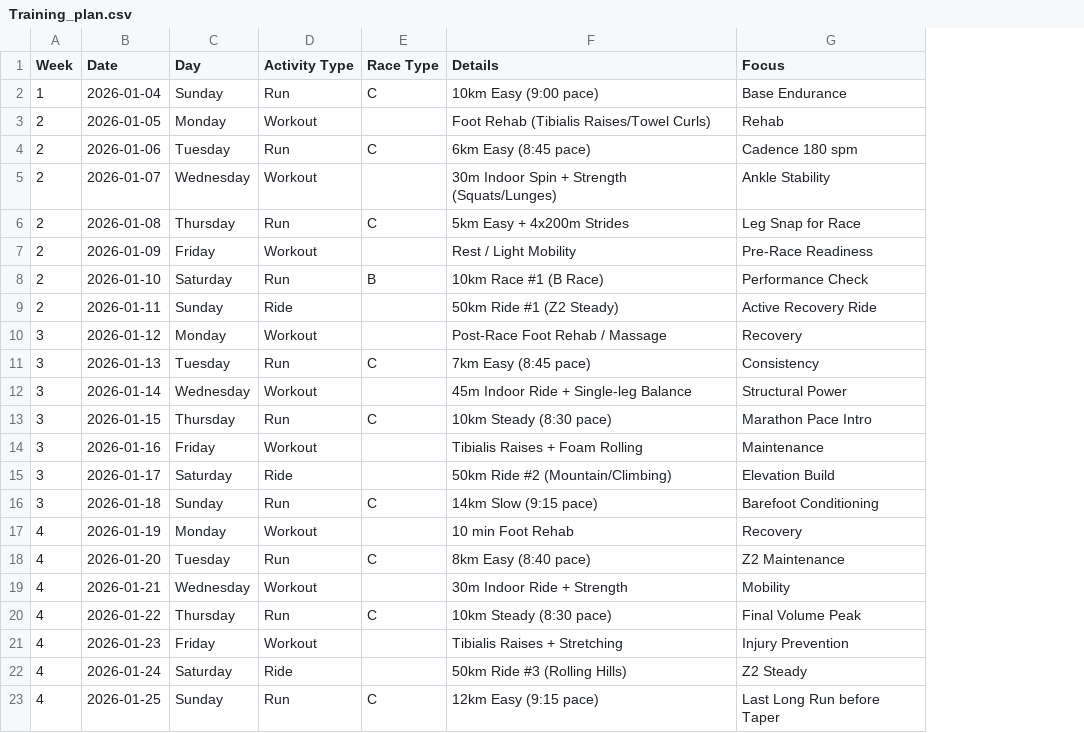
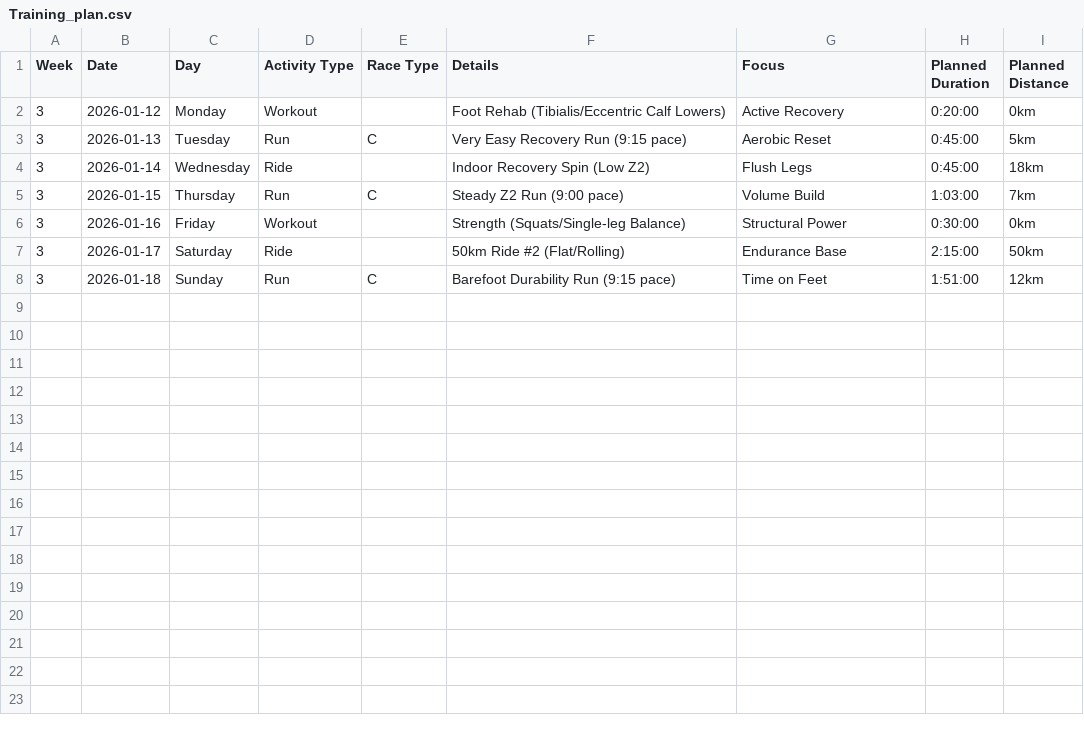
Before and after one commit to neerajrd25/nudge, a CSV file: Training_plan.csv, drawn as a sheet; only a part is shown; removed rows and columns are numbered as before the commit, all else as after; the diff covers the shown part only; the diff names each change by its address in the sheet, - before the commit and + after, or states it on an @@ line.

```diff
--- a/Training_plan.csv
+++ b/Training_plan.csv
+column H (Planned Duration), rows 2-8: 0:20:00 | 0:45:00 | 0:45:00 | 1:03:00 | 0:30:00 | 2:15:00 | 1:51:00
+column I (Planned Distance), rows 2-8: 0km | 5km | 18km | 7km | 0km | 50km | 12km
-row 2: 1 | 2026-01-04 | Sunday | Run | C | 10km Easy (9:00 pace) | Base Endurance
-row 3: 2 | 2026-01-05 | Monday | Workout |  | Foot Rehab (Tibialis Raises/Towel Curls) | Rehab
-row 4: 2 | 2026-01-06 | Tuesday | Run | C | 6km Easy (8:45 pace) | Cadence 180 spm
-row 5: 2 | 2026-01-07 | Wednesday | Workout |  | 30m Indoor Spin + Strength (Squats/Lunges) | Ankle Stability
-row 6: 2 | 2026-01-08 | Thursday | Run | C | 5km Easy + 4x200m Strides | Leg Snap for Race
-row 7: 2 | 2026-01-09 | Friday | Workout |  | Rest / Light Mobility | Pre-Race Readiness
-row 8: 2 | 2026-01-10 | Saturday | Run | B | 10km Race #1 (B Race) | Performance Check
-row 9: 2 | 2026-01-11 | Sunday | Ride |  | 50km Ride #1 (Z2 Steady) | Active Recovery Ride
-F2 (Details): Post-Race Foot Rehab / Massage
+F2 (Details): Foot Rehab (Tibialis/Eccentric Calf Lowers)
-G2 (Focus): Recovery
+G2 (Focus): Active Recovery
-F3 (Details): 7km Easy (8:45 pace)
+F3 (Details): Very Easy Recovery Run (9:15 pace)
-G3 (Focus): Consistency
+G3 (Focus): Aerobic Reset
-D4 (Activity Type): Workout
+D4 (Activity Type): Ride
-F4 (Details): 45m Indoor Ride + Single-leg Balance
+F4 (Details): Indoor Recovery Spin (Low Z2)
-G4 (Focus): Structural Power
+G4 (Focus): Flush Legs
-F5 (Details): 10km Steady (8:30 pace)
+F5 (Details): Steady Z2 Run (9:00 pace)
-G5 (Focus): Marathon Pace Intro
+G5 (Focus): Volume Build
-F6 (Details): Tibialis Raises + Foam Rolling
+F6 (Details): Strength (Squats/Single-leg Balance)
-G6 (Focus): Maintenance
+G6 (Focus): Structural Power
-F7 (Details): 50km Ride #2 (Mountain/Climbing)
+F7 (Details): 50km Ride #2 (Flat/Rolling)
-G7 (Focus): Elevation Build
+G7 (Focus): Endurance Base
-F8 (Details): 14km Slow (9:15 pace)
+F8 (Details): Barefoot Durability Run (9:15 pace)
-G8 (Focus): Barefoot Conditioning
+G8 (Focus): Time on Feet
-row 17: 4 | 2026-01-19 | Monday | Workout |  | 10 min Foot Rehab | Recovery
-row 18: 4 | 2026-01-20 | Tuesday | Run | C | 8km Easy (8:40 pace) | Z2 Maintenance
-row 19: 4 | 2026-01-21 | Wednesday | Workout |  | 30m Indoor Ride + Strength | Mobility
-row 20: 4 | 2026-01-22 | Thursday | Run | C | 10km Steady (8:30 pace) | Final Volume Peak
-row 21: 4 | 2026-01-23 | Friday | Workout |  | Tibialis Raises + Stretching | Injury Prevention
-row 22: 4 | 2026-01-24 | Saturday | Ride |  | 50km Ride #3 (Rolling Hills) | Z2 Steady
-row 23: 4 | 2026-01-25 | Sunday | Run | C | 12km Easy (9:15 pace) | Last Long Run before Taper
```
Also changed, not shown: 7 removed rows elsewhere in this file, 10 other files.
